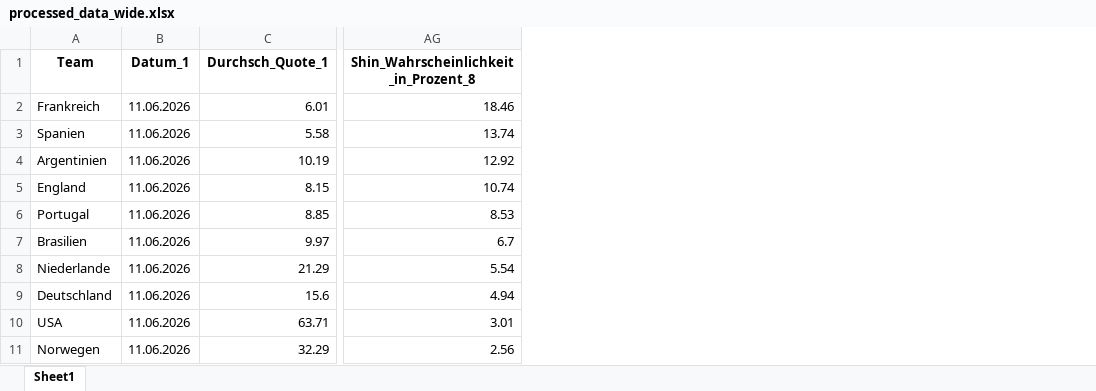
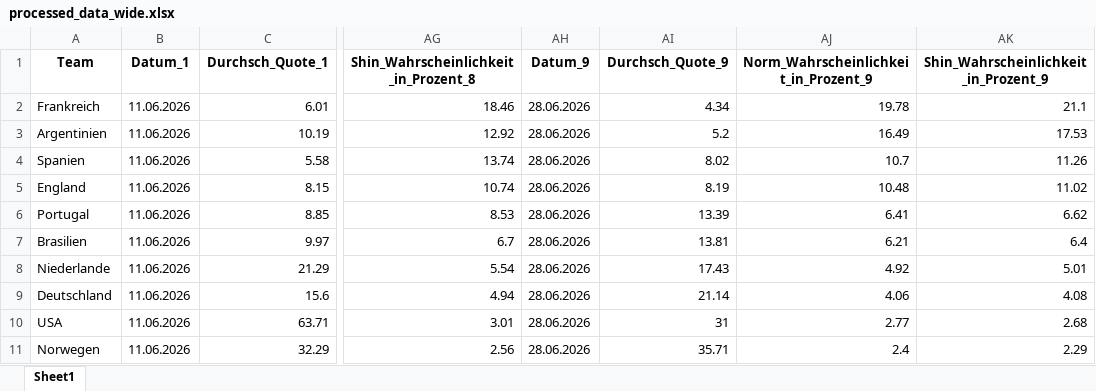
Before and after one commit to LukasGardeweg/wc2026_predictions, an Excel workbook: processed_data_during_wm/processed_data_wide.xlsx, sheet Sheet1, drawn as a sheet; only a part is shown, gaps mark what is left out; values as stored, in another font and other column widths than the file's, no borders; addresses are those after the commit; the diff covers the shown part only; the diff names each change by its address in the sheet, - before the commit and + after, or states it on an @@ line.

```diff
--- a/processed_data_during_wm/processed_data_wide.xlsx (sheet Sheet1)
+++ b/processed_data_during_wm/processed_data_wide.xlsx (sheet Sheet1)
+column AH (Datum_9), row 2: 28.06.2026; rows 4-11: all 28.06.2026
+column AI (Durchsch_Quote_9), row 2: 4.34; rows 4-11: 8.02 | 8.19 | 13.39 | 13.81 | 17.43 | 21.14 | 31 | 35.71
+column AJ, rows 1-2: Norm_Wahrscheinlichkeit_in_Prozent_9 | 19.78; rows 4-11: 10.7 | 10.48 | 6.41 | 6.21 | 4.92 | 4.06 | 2.77 | 2.4
+column AK, rows 1-2: Shin_Wahrscheinlichkeit_in_Prozent_9 | 21.1; rows 4-11: 11.26 | 11.02 | 6.62 | 6.4 | 5.01 | 4.08 | 2.68 | 2.29
@@ row 4 moved to row 3: Argentinien @@
```
Also changed, not shown: 13 moved rows elsewhere in this sheet, processed_data_during_wm/processed_data_long.xlsx, single_games_predictions/processed_match_predictions.xlsx, 10 other files.
